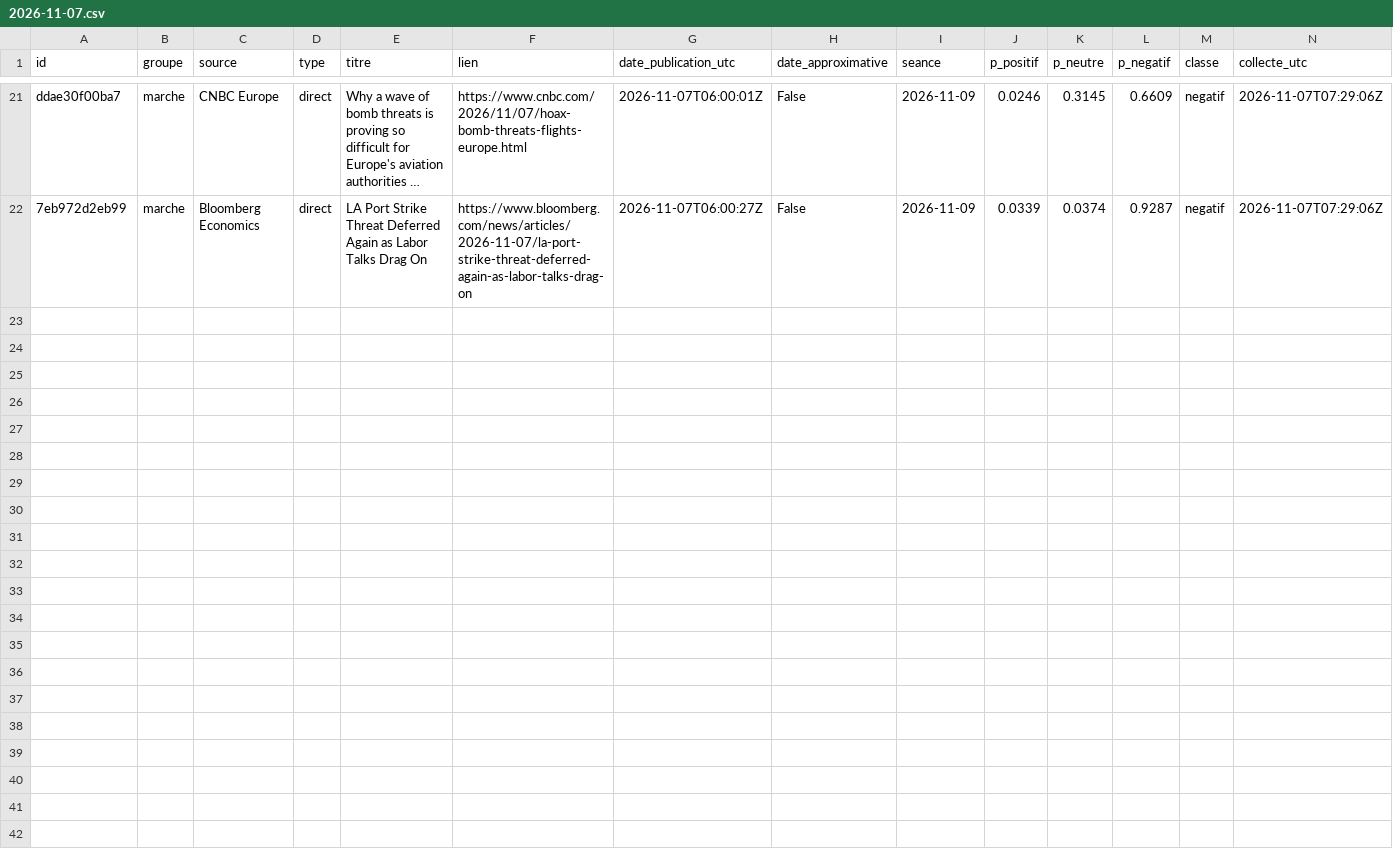
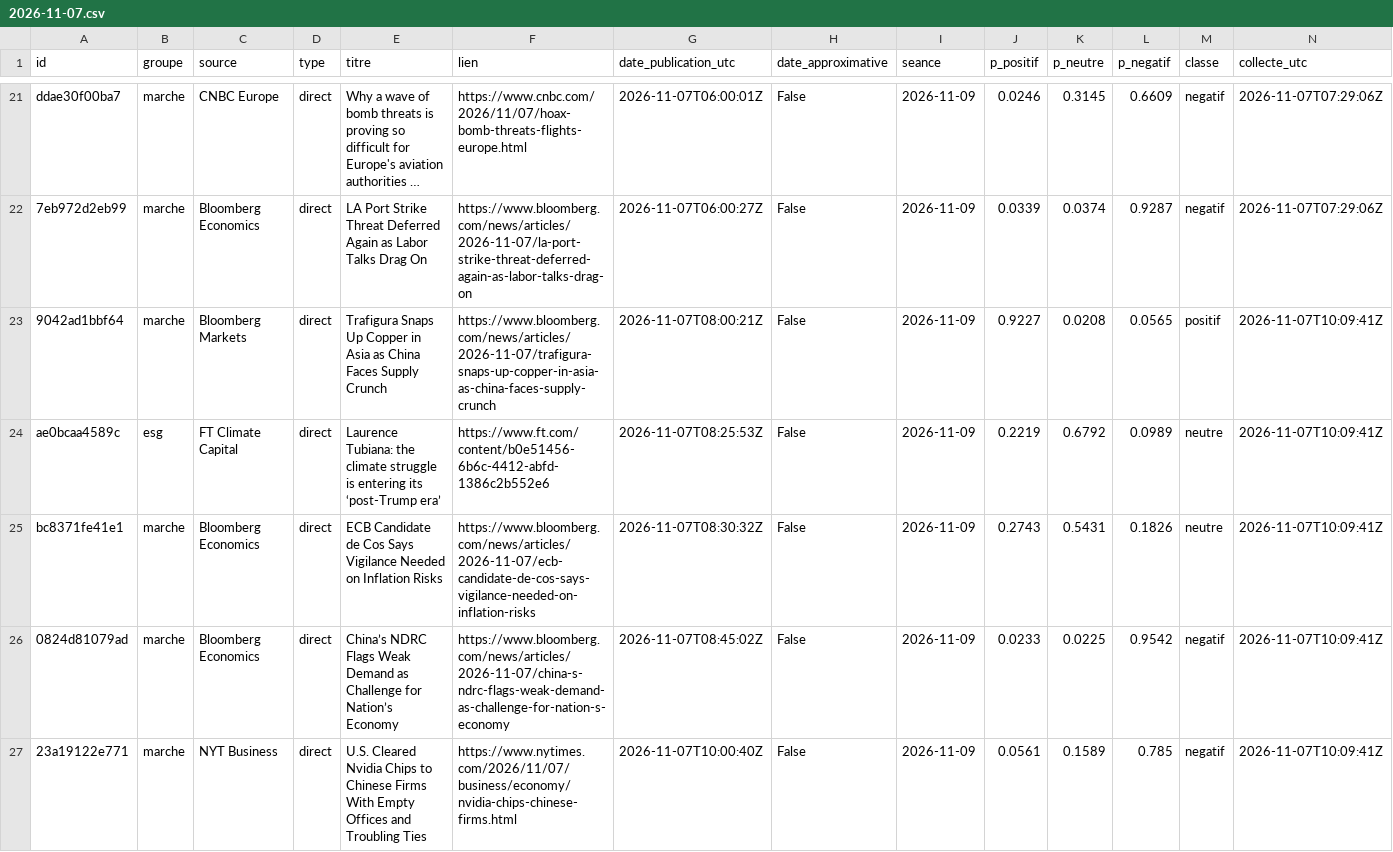
Before and after one commit to Gaaabbb444/contrepoint, a CSV file: data/titres/2026/11/2026-11-07.csv, drawn as a sheet; only a part is shown, gaps mark what is left out; long unchanged cells end in …; the diff names each change by its address in the sheet, - before the commit and + after, or states it on an @@ line.

```diff
--- a/data/titres/2026/11/2026-11-07.csv
+++ b/data/titres/2026/11/2026-11-07.csv
+row 23: 9042ad1bbf64 | marche | Bloomberg Markets | direct | Trafigura Snaps Up Copper in Asia as China Faces Supply Crunch | https://www.bloomberg.com/news/articles/2026-11-07/trafigura-snaps-up-copper-in-asia-as-china-faces-supply-crunch | 2026-11-07T08:00:21Z | False | 2026-11-09 | 0.9227 | 0.0208 | 0.0565 | positif | 2026-11-07T10:09:41Z
+row 24: ae0bcaa4589c | esg | FT Climate Capital | direct | Laurence Tubiana: the climate struggle is entering its ‘post-Trump era’ | https://www.ft.com/content/b0e51456-6b6c-4412-abfd-1386c2b552e6 | 2026-11-07T08:25:53Z | False | 2026-11-09 | 0.2219 | 0.6792 | 0.0989 | neutre | 2026-11-07T10:09:41Z
+row 25: bc8371fe41e1 | marche | Bloomberg Economics | direct | ECB Candidate de Cos Says Vigilance Needed on Inflation Risks | https://www.bloomberg.com/news/articles/2026-11-07/ecb-candidate-de-cos-says-vigilance-needed-on-inflation-risks | 2026-11-07T08:30:32Z | False | 2026-11-09 | 0.2743 | 0.5431 | 0.1826 | neutre | 2026-11-07T10:09:41Z
+row 26: 0824d81079ad | marche | Bloomberg Economics | direct | China’s NDRC Flags Weak Demand as Challenge for Nation’s Economy | https://www.bloomberg.com/news/articles/2026-11-07/china-s-ndrc-flags-weak-demand-as-challenge-for-nation-s-economy | 2026-11-07T08:45:02Z | False | 2026-11-09 | 0.0233 | 0.0225 | 0.9542 | negatif | 2026-11-07T10:09:41Z
+row 27: 23a19122e771 | marche | NYT Business | direct | U.S. Cleared Nvidia Chips to Chinese Firms With Empty Offices and Troubling Ties | https://www.nytimes.com/2026/11/07/business/economy/nvidia-chips-chinese-firms.html | 2026-11-07T10:00:40Z | False | 2026-11-09 | 0.0561 | 0.1589 | 0.785 | negatif | 2026-11-07T10:09:41Z
```
Also changed, not shown: data/journal_execution.csv, data/titres/2026/11/2026-11-06.csv.
